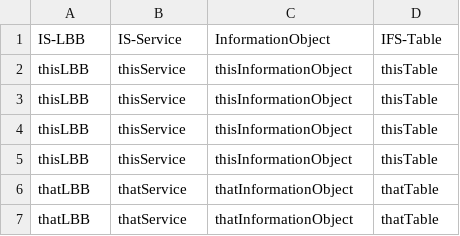
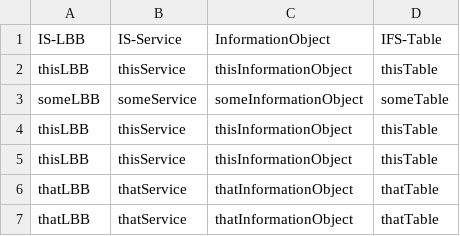
Before and after one commit to dcavey/Clustering, a CSV file: FindClusters/text/IS_Services.csv, drawn as a sheet.

Commit message:
try out

```diff
--- a/FindClusters/text/IS_Services.csv
+++ b/FindClusters/text/IS_Services.csv
@@ -2,3 +2,3 @@ IS-LBB;IS-Service;InformationObject;IFS-Table
 thisLBB;thisService;thisInformationObject;thisTable
-thisLBB;thisService;thisInformationObject;thisTable
+someLBB;someService;someInformationObject;someTable
 thisLBB;thisService;thisInformationObject;thisTable
```
